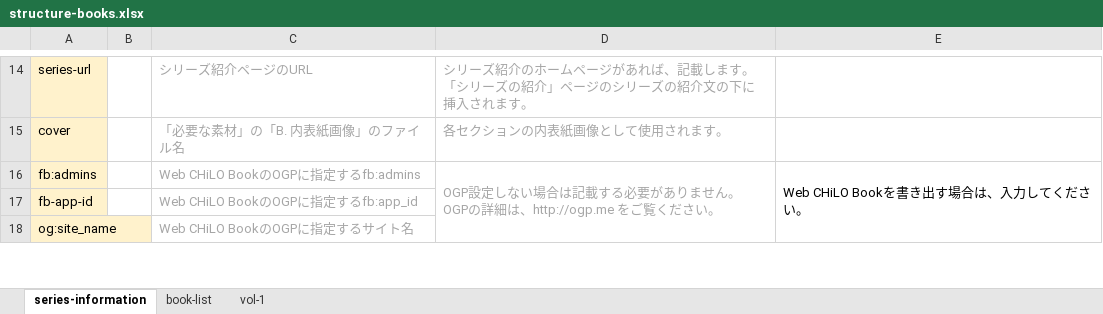
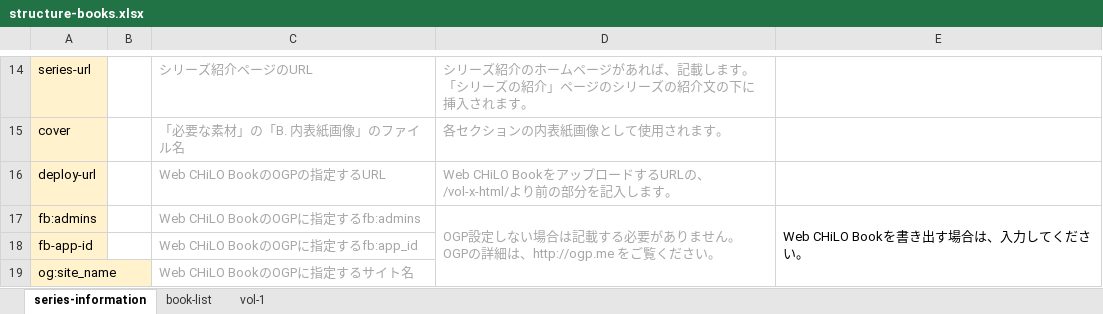
Before and after one commit to cccties/chilo-producer, an Excel workbook: chiloPro/template-series/structure-books.xlsx, sheet series-information, drawn as a sheet; only a part is shown, gaps mark what is left out; values as stored, in another font and other column widths than the file's, no borders; charts and pictures not drawn; the diff names each change by its address in the sheet, - before the commit and + after, or states it on an @@ line.

```diff
--- a/chiloPro/template-series/structure-books.xlsx (sheet series-information)
+++ b/chiloPro/template-series/structure-books.xlsx (sheet series-information)
+row 16: deploy-url |  | Web CHiLO BookのOGPの指定するURL | Web CHiLO BookをアップロードするURLの、/vol-x-html/より前の部分を記入します。
```
Also changed, not shown: charts or pictures, chiloPro/sample-series/structure-books_sample.xlsx.
